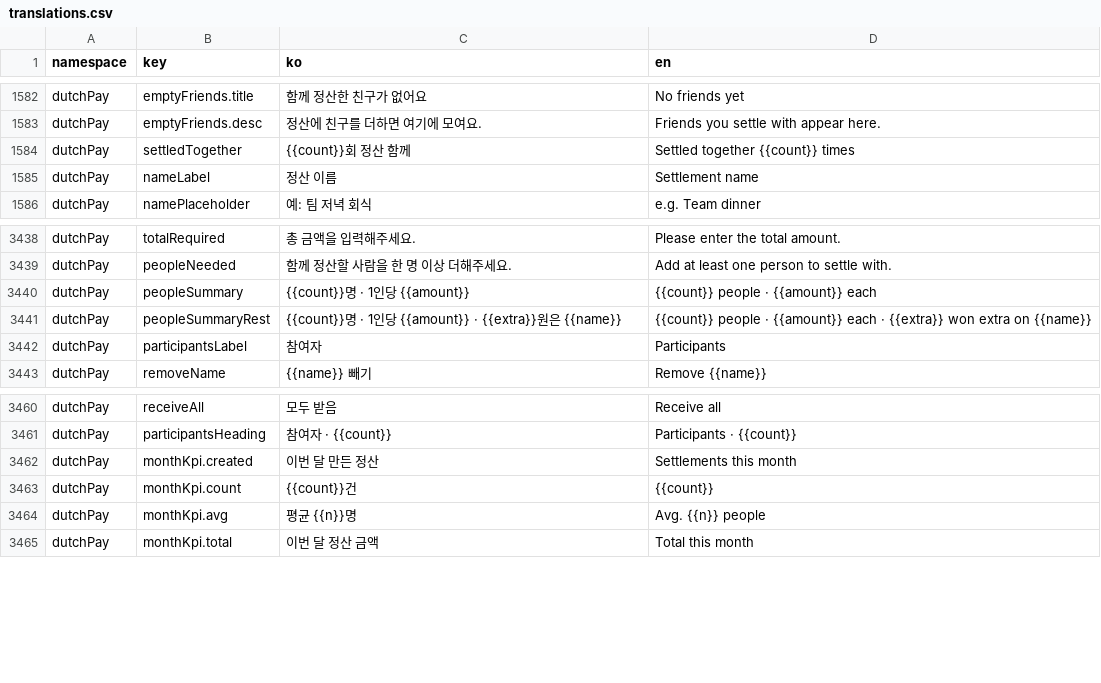
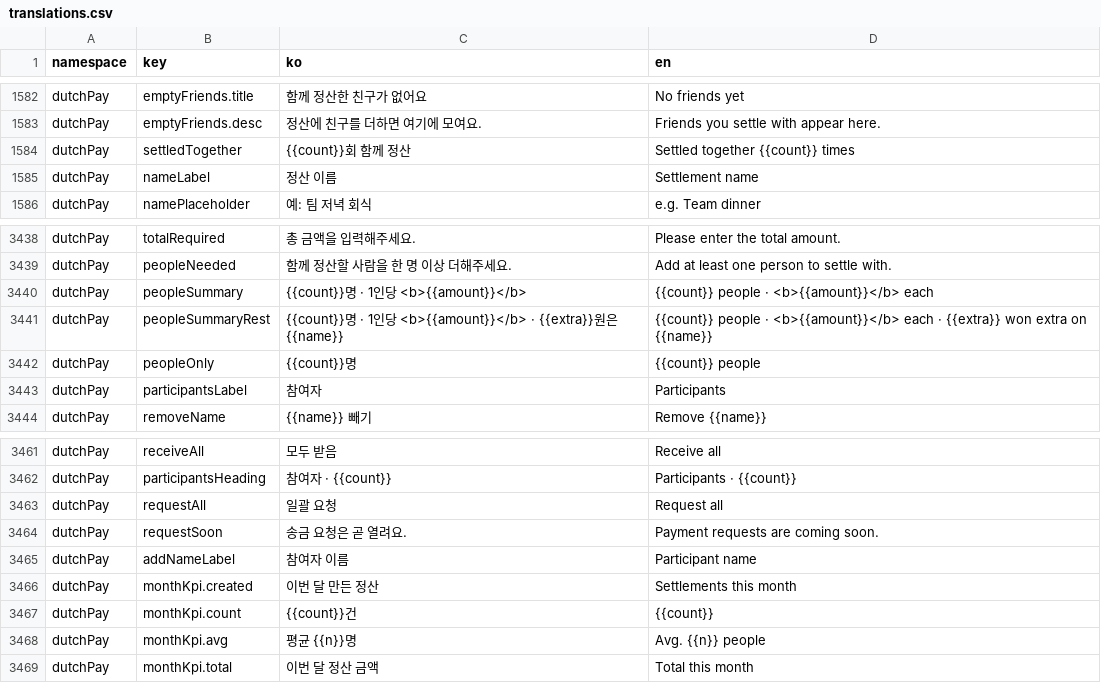
Before and after one commit to lshdainty/groo-damda-front, a CSV file: i18n/translations.csv, drawn as a sheet; only a part is shown, gaps mark what is left out.

```diff
--- a/i18n/translations.csv
+++ b/i18n/translations.csv
@@ -1583,3 +1583,3 @@ dutchPay,emptyFriends.title,함께 정산한 친구가 없어요,No friends yet
 dutchPay,emptyFriends.desc,정산에 친구를 더하면 여기에 모여요.,Friends you settle with appear here.
-dutchPay,settledTogether,{{count}}회 정산 함께,Settled together {{count}} times
+dutchPay,settledTogether,{{count}}회 함께 정산,Settled together {{count}} times
 dutchPay,nameLabel,정산 이름,Settlement name
@@ -3439,4 +3439,5 @@ dutchPay,totalRequired,총 금액을 입력해주세요.,Please enter the total
 dutchPay,peopleNeeded,함께 정산할 사람을 한 명 이상 더해주세요.,Add at least one person to settle with.
-dutchPay,peopleSummary,{{count}}명 · 1인당 {{amount}},{{count}} people · {{amount}} each
-dutchPay,peopleSummaryRest,{{count}}명 · 1인당 {{amount}} · {{extra}}원은 {{name}},"{{count}} people · {{amount}} each · {{extra}} won extra on {{name}}"
+dutchPay,peopleSummary,{{count}}명 · 1인당 <b>{{amount}}</b>,{{count}} people · <b>{{amount}}</b> each
+dutchPay,peopleSummaryRest,{{count}}명 · 1인당 <b>{{amount}}</b> · {{extra}}원은 {{name}},"{{count}} people · <b>{{amount}}</b> each · {{extra}} won extra on {{name}}"
+dutchPay,peopleOnly,{{count}}명,{{count}} people
 dutchPay,participantsLabel,참여자,Participants
@@ -3461,2 +3462,5 @@ dutchPay,receiveAll,모두 받음,Receive all
 dutchPay,participantsHeading,참여자 · {{count}},Participants · {{count}}
+dutchPay,requestAll,일괄 요청,Request all
+dutchPay,requestSoon,송금 요청은 곧 열려요.,Payment requests are coming soon.
+dutchPay,addNameLabel,참여자 이름,Participant name
 dutchPay,monthKpi.created,이번 달 만든 정산,Settlements this month
```
Also changed, not shown: 9 other files.
